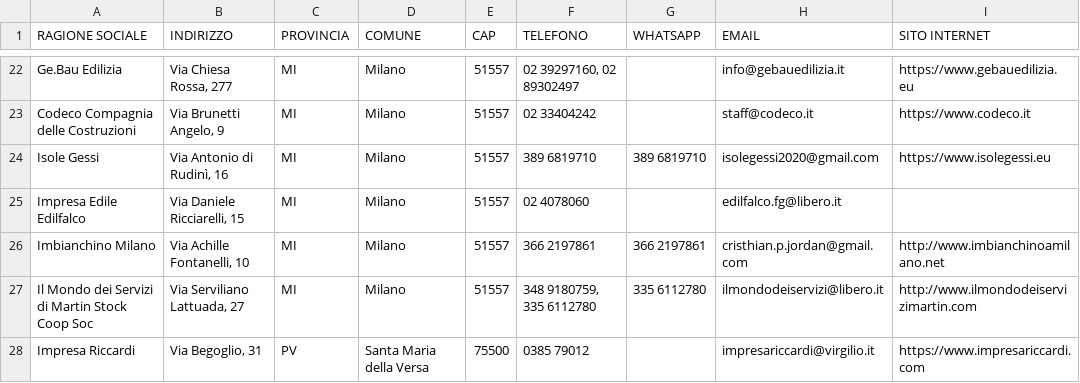
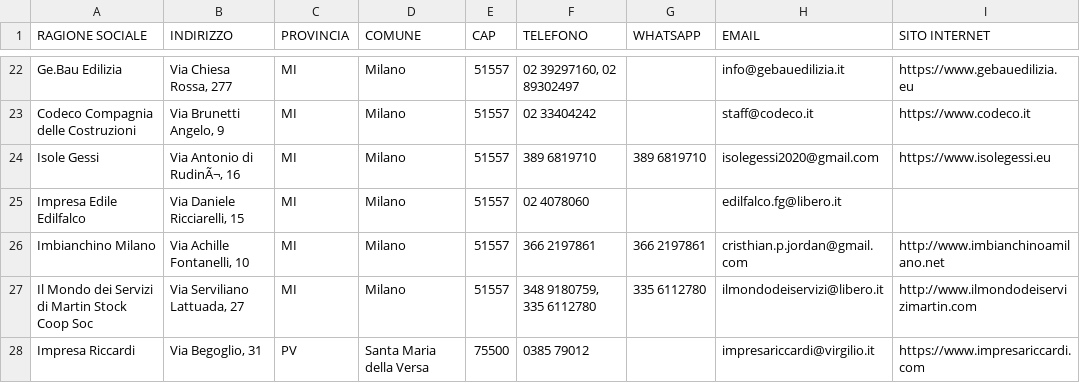
Before and after one commit to gautam132002/yellow-page-scraper-it, a CSV file: EDILI Milano_result.csv, drawn as a sheet; only a part is shown, gaps mark what is left out; the diff covers the shown part only; the diff names each change by its address in the sheet, - before the commit and + after, or states it on an @@ line.

```diff
--- a/EDILI Milano_result.csv
+++ b/EDILI Milano_result.csv
-B24 (INDIRIZZO): Via Antonio di Rudinì, 16
+B24 (INDIRIZZO): Via Antonio di RudinÃ¬, 16
```
Also changed, not shown: 6 edited cells elsewhere in this file, 1 other file.
